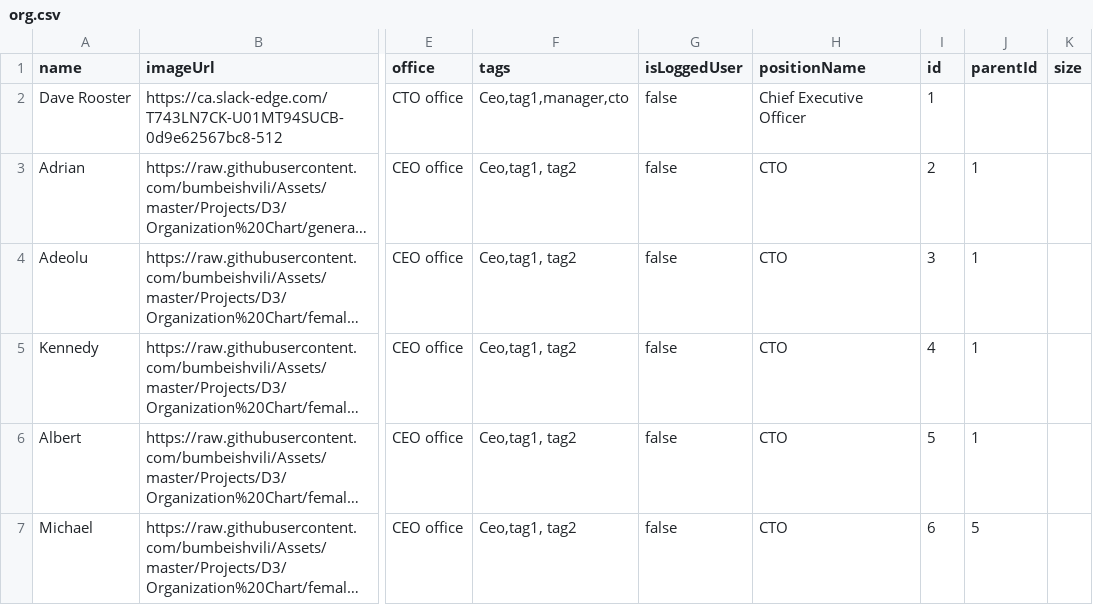
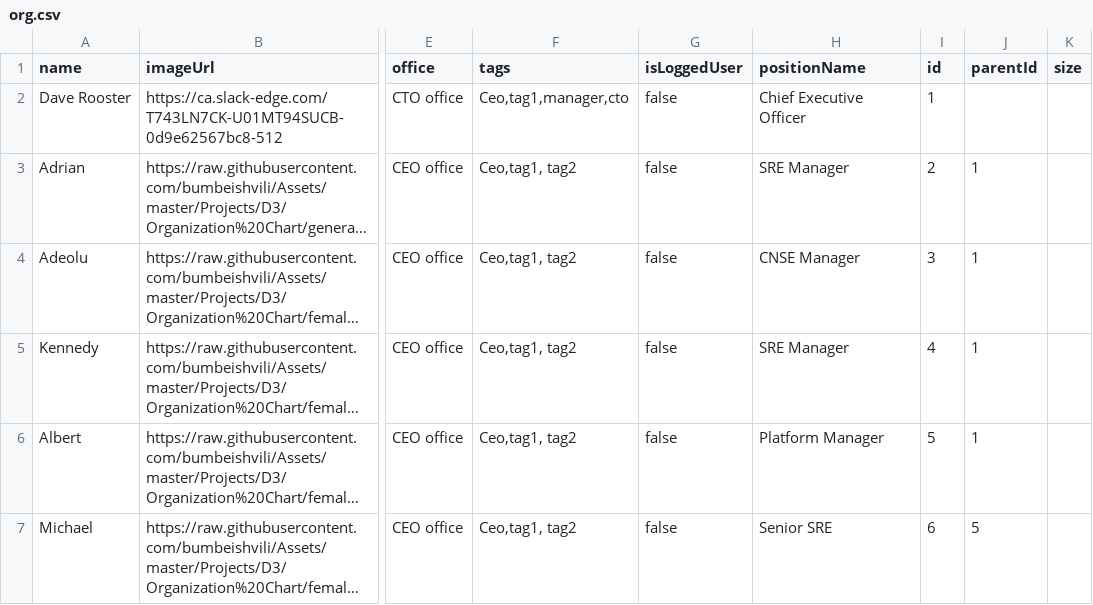
Before and after one commit to RoosterSA123/orgchart, a CSV file: org.csv, drawn as a sheet; only a part is shown, gaps mark what is left out; long unchanged cells end in …; the diff names each change by its address in the sheet, - before the commit and + after, or states it on an @@ line.

Commit message:
new

```diff
--- a/org.csv
+++ b/org.csv
-H3 (positionName): CTO
+H3 (positionName): SRE Manager
-H4 (positionName): CTO
+H4 (positionName): CNSE Manager
-H5 (positionName): CTO
+H5 (positionName): SRE Manager
-H6 (positionName): CTO
+H6 (positionName): Platform Manager
-H7 (positionName): CTO
+H7 (positionName): Senior SRE
```
